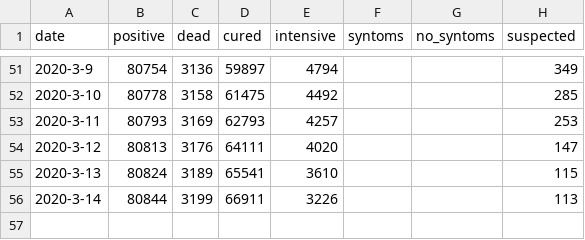
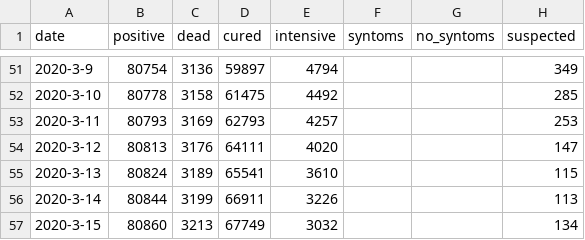
Before and after one commit to techengines/coronavirus-stats-italy, a CSV file: data/china/nationwide_cn.csv, drawn as a sheet; only a part is shown, gaps mark what is left out; the diff names each change by its address in the sheet, - before the commit and + after, or states it on an @@ line.

```diff
--- a/data/china/nationwide_cn.csv
+++ b/data/china/nationwide_cn.csv
+row 57: 2020-3-15 | 80860 | 3213 | 67749 | 3032 |  |  | 134
```
Also changed, not shown: data/china/hubei_non_wuhan_cn.csv, data/china/others_non_hubei_cn.csv, 6 other files.
